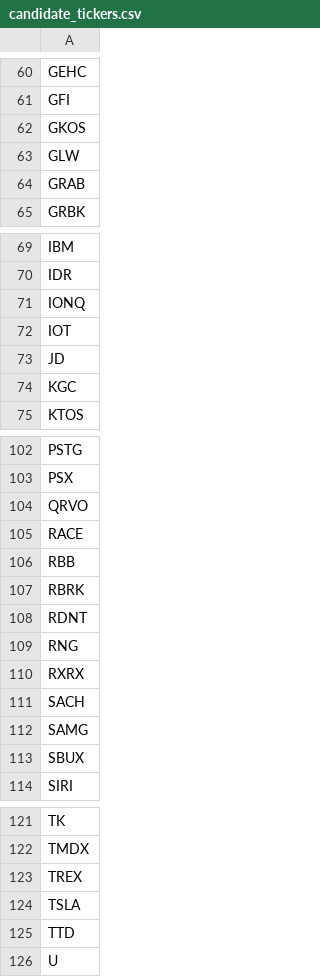
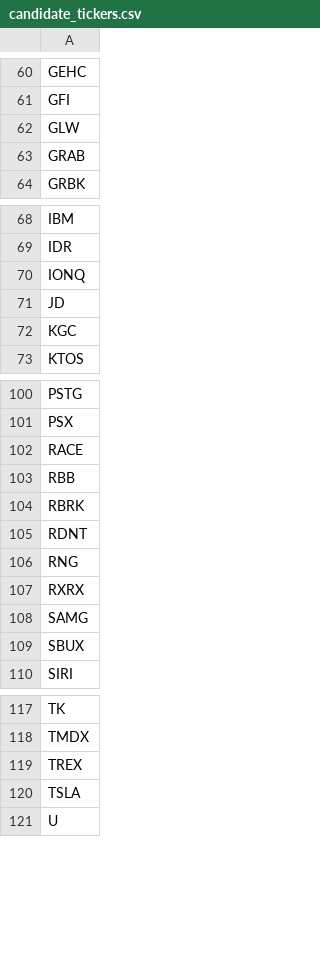
Before and after one commit to dakara32/GPT_Code, a CSV file: candidate_tickers.csv, drawn as a sheet; only a part is shown, gaps mark what is left out; the diff covers the shown part only.

Commit message:
Remove specific tickers from candidate list

```diff
--- a/candidate_tickers.csv
+++ b/candidate_tickers.csv
@@ -61,3 +61,2 @@ GEHC
 GFI
-GKOS
 GLW
@@ -71,3 +70,2 @@ IDR
 IONQ
-IOT
 JD
@@ -103,3 +101,2 @@ PSTG
 PSX
-QRVO
 RACE
@@ -110,3 +107,2 @@ RNG
 RXRX
-SACH
 SAMG
@@ -124,3 +120,2 @@ TREX
 TSLA
-TTD
 U
```
Also changed, not shown: 1 removed row elsewhere in this file.
